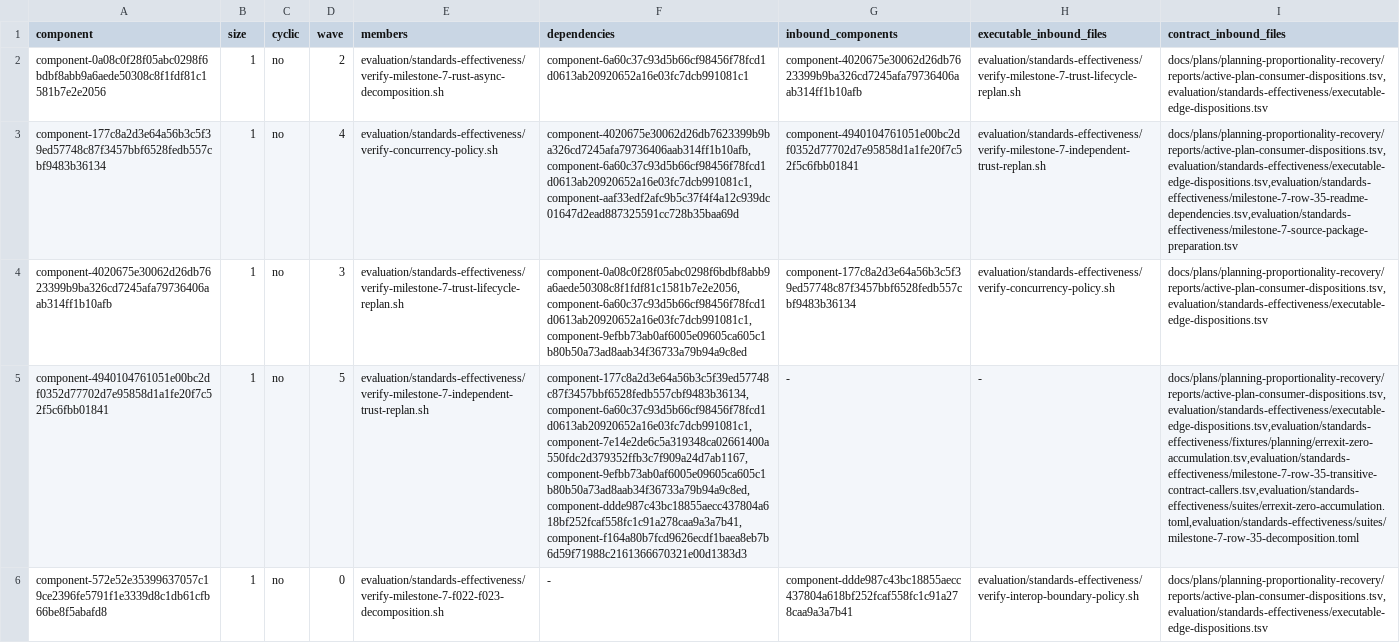
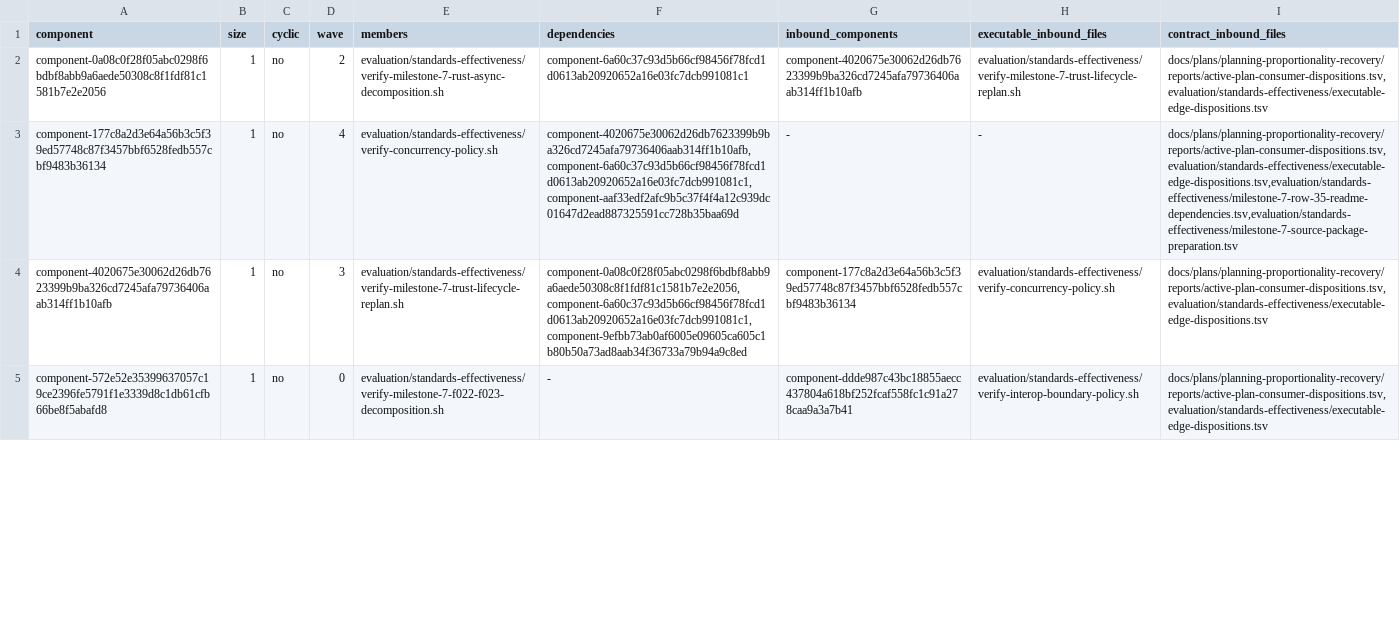
Before and after one commit to MrScripty/Coding-Standards, a TSV file: evaluation/standards-effectiveness/generated/checker-dependency-components.tsv, drawn as a sheet; only a part is shown; the diff covers the shown part only; the diff names each change by its address in the sheet, - before the commit and + after, or states it on an @@ line.

```diff
--- a/evaluation/standards-effectiveness/generated/checker-dependency-components.tsv
+++ b/evaluation/standards-effectiveness/generated/checker-dependency-components.tsv
-G3 (inbound_components): component-4940104761051e00bc2df0352d77702d7e95858d1a1fe20f7c52f5c6fbb01841
+G3 (inbound_components): -
-H3 (executable_inbound_files): evaluation/standards-effectiveness/verify-milestone-7-independent-trust-replan.sh
+H3 (executable_inbound_files): -
-row 5: component-4940104761051e00bc2df0352d77702d7e95858d1a1fe20f7c52f5c6fbb01841 | 1 | no | 5 | evaluation/standards-effectiveness/verify-milestone-7-independent-trust-replan.sh | component-177c8a2d3e64a56b3c5f39ed57748c87f3457bbf6528fedb557cbf9483b36134,component-6a60c37c93d5b66cf98456f78fcd1d0613ab20920652a16e03fc7dcb991081c1,component-7e14e2de6c5a319348ca02661400a550fdc2d379352ffb3c7f909a24d7ab1167,component-9efbb73ab0af6005e09605ca605c1b80b50a73ad8aab34f36733a79b94a9c8ed,component-ddde987c43bc18855aecc437804a618bf252fcaf558fc1c91a278caa9a3a7b41,component-f164a80b7fcd9626ecdf1baea8eb7b6d59f71988c2161366670321e00d1383d3 | - | - | docs/plans/planning-proportionality-recovery/reports/active-plan-consumer-dispositions.tsv,evaluation/standards-effectiveness/executable-edge-dispositions.tsv,evaluation/standards-effectiveness/fixtures/planning/errexit-zero-accumulation.tsv,evaluation/standards-effectiveness/milestone-7-row-35-transitive-contract-callers.tsv,evaluation/standards-effectiveness/suites/errexit-zero-accumulation.toml,evaluation/standards-effectiveness/suites/milestone-7-row-35-decomposition.toml
```
Also changed, not shown: 12 edited cells elsewhere in this file, evaluation/standards-effectiveness/checker-migration-packages.tsv, evaluation/standards-effectiveness/executable-edge-dispositions.tsv, 22 other files.
